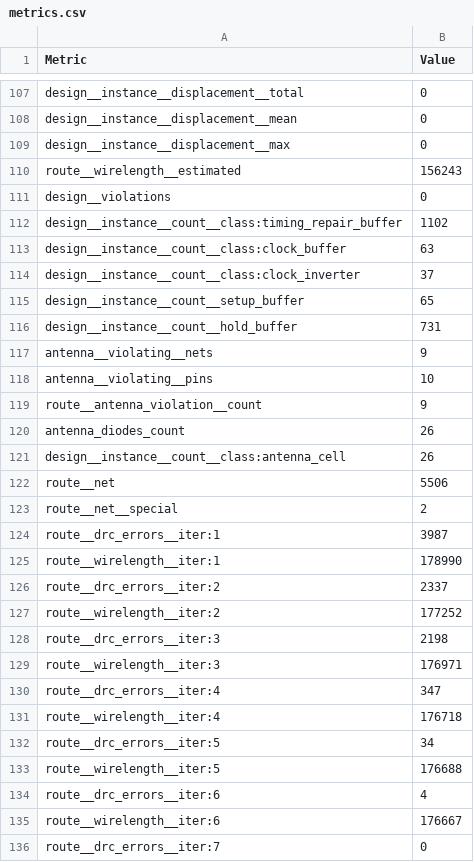
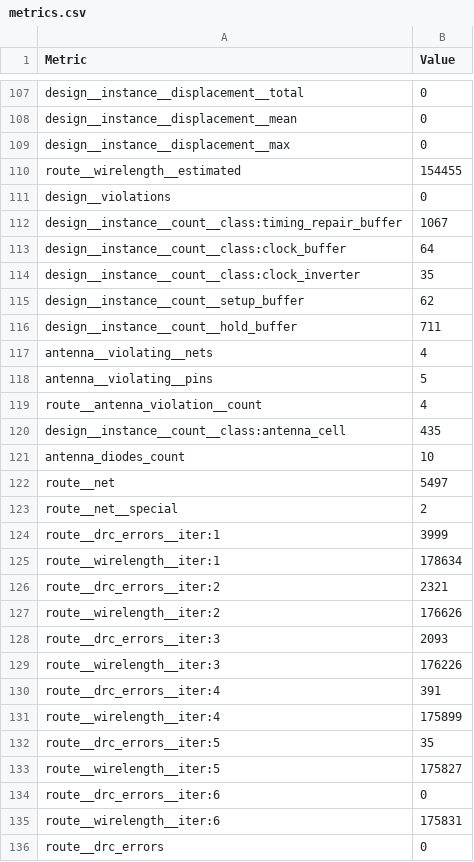
Before and after one commit to sujithkani/ttsky25a-tinyQV, a CSV file: tt_submission/stats/metrics.csv, drawn as a sheet; only a part is shown, gaps mark what is left out; the shorter side is filled out with more unchanged rows; the diff covers the shown part only.

```diff
--- a/tt_submission/stats/metrics.csv
+++ b/tt_submission/stats/metrics.csv
@@ -109,28 +109,27 @@ design__instance__displacement__mean,0
 design__instance__displacement__max,0
-route__wirelength__estimated,156243
+route__wirelength__estimated,154455
 design__violations,0
-design__instance__count__class:timing_repair_buffer,1102
-design__instance__count__class:clock_buffer,63
-design__instance__count__class:clock_inverter,37
-design__instance__count__setup_buffer,65
-design__instance__count__hold_buffer,731
-antenna__violating__nets,9
-antenna__violating__pins,10
-route__antenna_violation__count,9
-antenna_diodes_count,26
-design__instance__count__class:antenna_cell,26
-route__net,5506
+design__instance__count__class:timing_repair_buffer,1067
+design__instance__count__class:clock_buffer,64
+design__instance__count__class:clock_inverter,35
+design__instance__count__setup_buffer,62
+design__instance__count__hold_buffer,711
+antenna__violating__nets,4
+antenna__violating__pins,5
+route__antenna_violation__count,4
+design__instance__count__class:antenna_cell,435
+antenna_diodes_count,10
+route__net,5497
 route__net__special,2
-route__drc_errors__iter:1,3987
-route__wirelength__iter:1,178990
-route__drc_errors__iter:2,2337
-route__wirelength__iter:2,177252
-route__drc_errors__iter:3,2198
-route__wirelength__iter:3,176971
-route__drc_errors__iter:4,347
-route__wirelength__iter:4,176718
-route__drc_errors__iter:5,34
-route__wirelength__iter:5,176688
-route__drc_errors__iter:6,4
-route__wirelength__iter:6,176667
-route__drc_errors__iter:7,0
+route__drc_errors__iter:1,3999
+route__wirelength__iter:1,178634
+route__drc_errors__iter:2,2321
+route__wirelength__iter:2,176626
+route__drc_errors__iter:3,2093
+route__wirelength__iter:3,176226
+route__drc_errors__iter:4,391
+route__wirelength__iter:4,175899
+route__drc_errors__iter:5,35
+route__wirelength__iter:5,175827
+route__drc_errors__iter:6,0
+route__wirelength__iter:6,175831
```
Also changed, not shown: 1 removed row and 132 edited cells elsewhere in this file, 11 other files.
